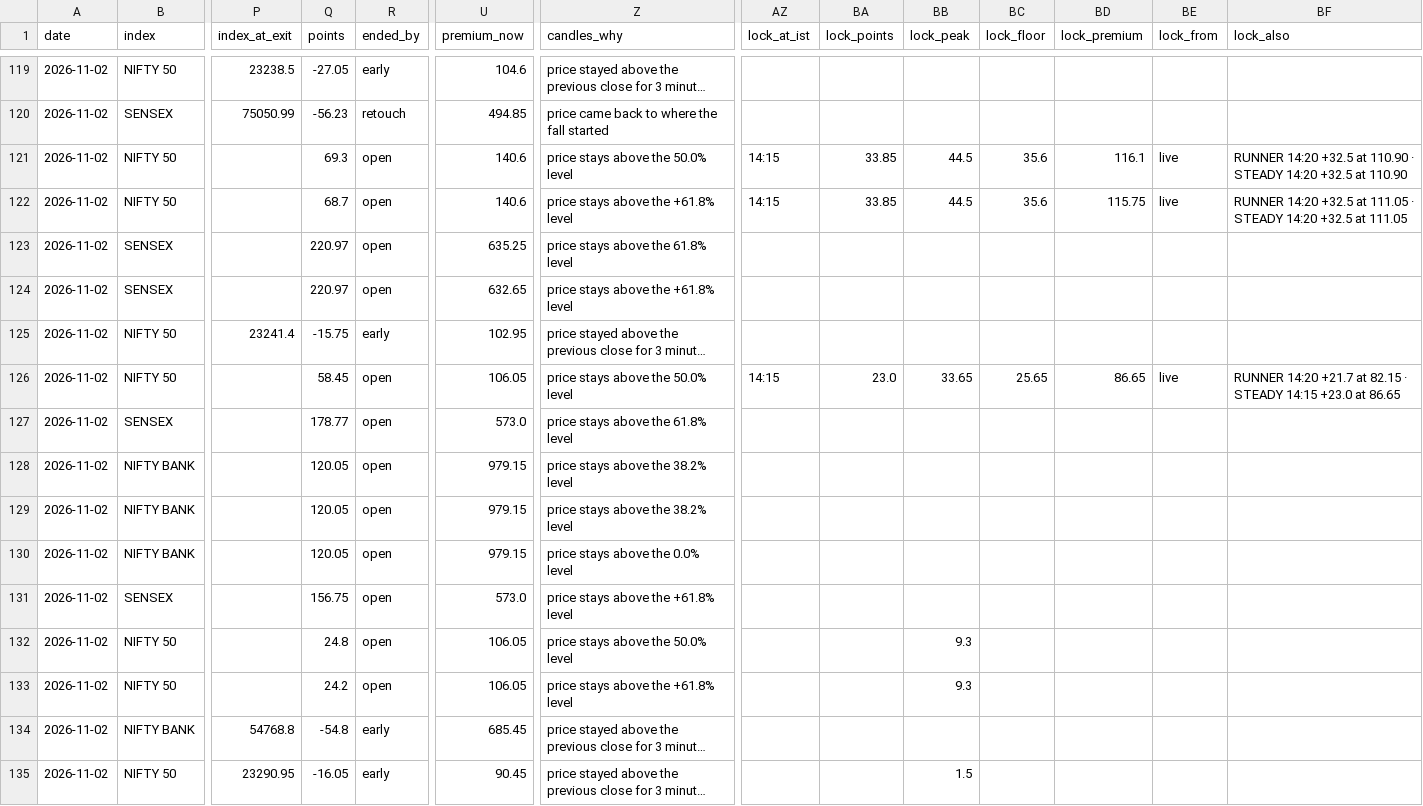
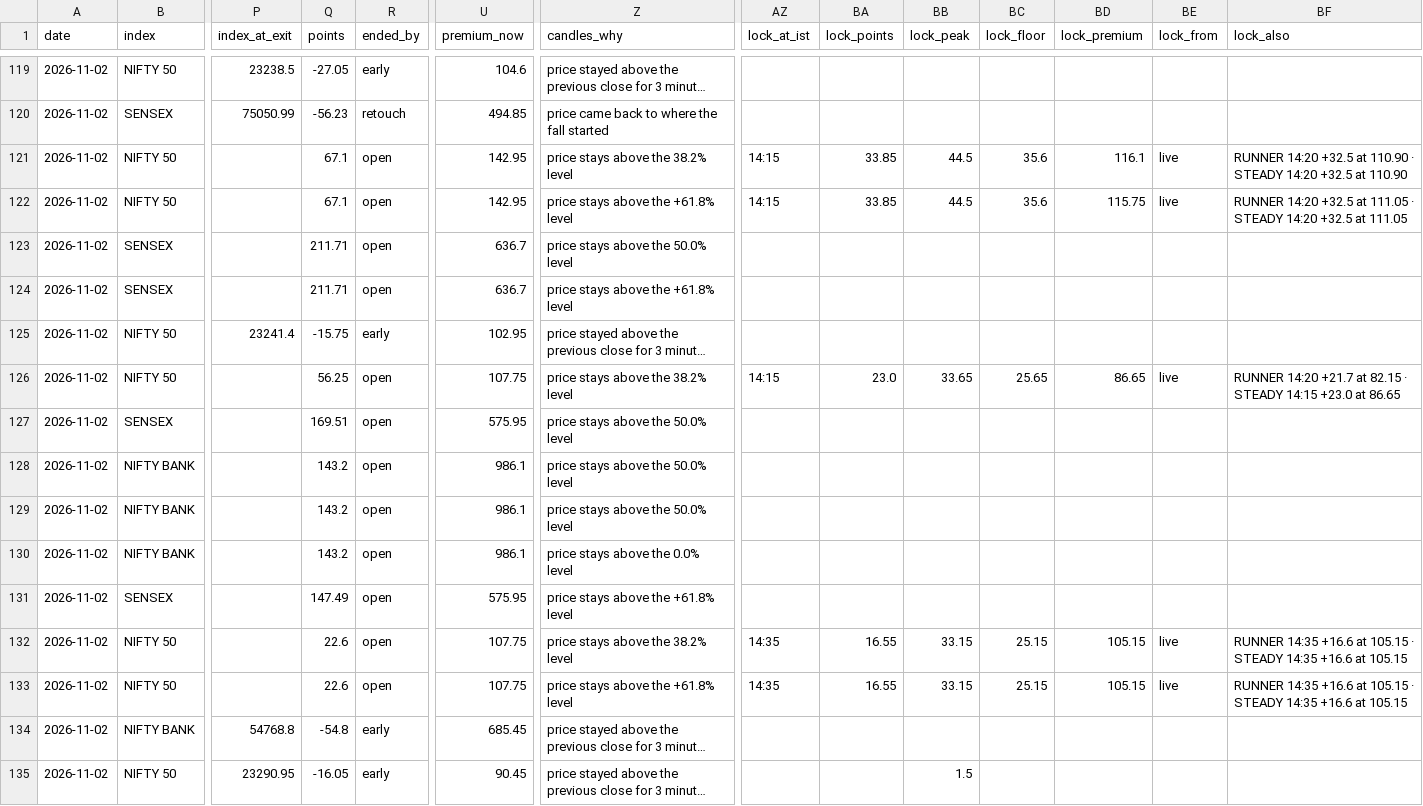
Before and after one commit to AAB-sys/My-Trade, a CSV file: sessions/2026-11-02-calls.csv, drawn as a sheet; only a part is shown, gaps mark what is left out; long unchanged cells end in …; the diff covers the shown part only; the diff names each change by its address in the sheet, - before the commit and + after, or states it on an @@ line.

Commit message:
Session 2026-11-02-calls

```diff
--- a/sessions/2026-11-02-calls.csv
+++ b/sessions/2026-11-02-calls.csv
-Q121 (points): 69.3
+Q121 (points): 67.1
-U121:U122 (premium_now): 140.6
+U121:U122 (premium_now): 142.95
-Z121 (candles_why): price stays above the 50.0% level
+Z121 (candles_why): price stays above the 38.2% level
-Q122 (points): 68.7
+Q122 (points): 67.1
-Q123:Q124 (points): 220.97
+Q123:Q124 (points): 211.71
-U123 (premium_now): 635.25
+U123 (premium_now): 636.7
-Z123 (candles_why): price stays above the 61.8% level
+Z123 (candles_why): price stays above the 50.0% level
-U124 (premium_now): 632.65
+U124 (premium_now): 636.7
-Q126 (points): 58.45
+Q126 (points): 56.25
-U126 (premium_now): 106.05
+U126 (premium_now): 107.75
-Z126 (candles_why): price stays above the 50.0% level
+Z126 (candles_why): price stays above the 38.2% level
-Q127 (points): 178.77
+Q127 (points): 169.51
-U127 (premium_now): 573.0
+U127 (premium_now): 575.95
-Z127 (candles_why): price stays above the 61.8% level
+Z127 (candles_why): price stays above the 50.0% level
-Q128:Q130 (points): 120.05
+Q128:Q130 (points): 143.2
-U128:U130 (premium_now): 979.15
+U128:U130 (premium_now): 986.1
-Z128:Z129 (candles_why): price stays above the 38.2% level
+Z128:Z129 (candles_why): price stays above the 50.0% level
-Q131 (points): 156.75
+Q131 (points): 147.49
-U131 (premium_now): 573.0
+U131 (premium_now): 575.95
-Q132 (points): 24.8
+Q132 (points): 22.6
-U132:U133 (premium_now): 106.05
+U132:U133 (premium_now): 107.75
-Z132 (candles_why): price stays above the 50.0% level
+Z132 (candles_why): price stays above the 38.2% level
-AZ132:AZ133 (lock_at_ist): (empty)
+AZ132:AZ133 (lock_at_ist): 14:35
-BA132:BA133 (lock_points): (empty)
+BA132:BA133 (lock_points): 16.55
-BB132:BB133 (lock_peak): 9.3
+BB132:BB133 (lock_peak): 33.15
-BC132:BC133 (lock_floor): (empty)
+BC132:BC133 (lock_floor): 25.15
-BD132:BD133 (lock_premium): (empty)
+BD132:BD133 (lock_premium): 105.15
-BE132:BE133 (lock_from): (empty)
+BE132:BE133 (lock_from): live
-BF132:BF133 (lock_also): (empty)
+BF132:BF133 (lock_also): RUNNER 14:35 +16.6 at 105.15 · STEADY 14:35 +16.6 at 105.15
-Q133 (points): 24.2
+Q133 (points): 22.6
```
Also changed, not shown: 2 added rows and 20 edited cells elsewhere in this file.
